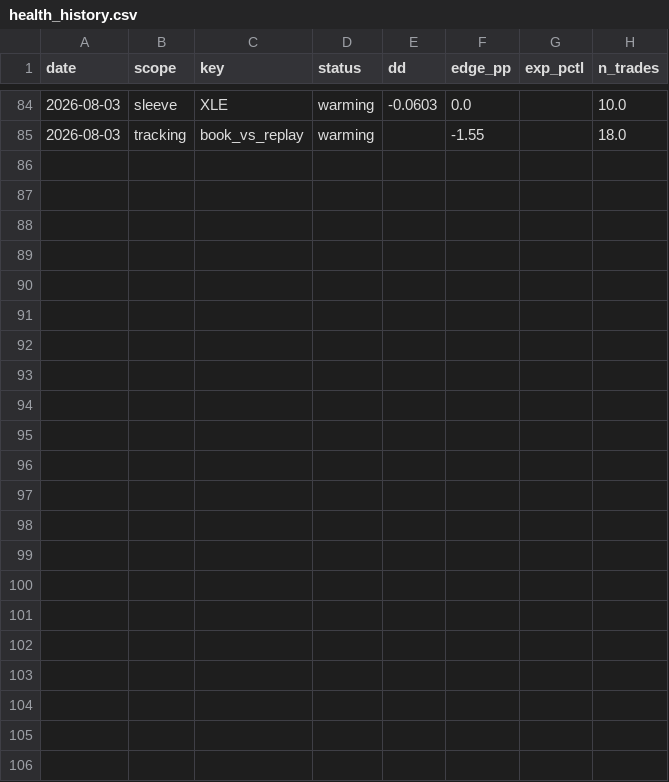
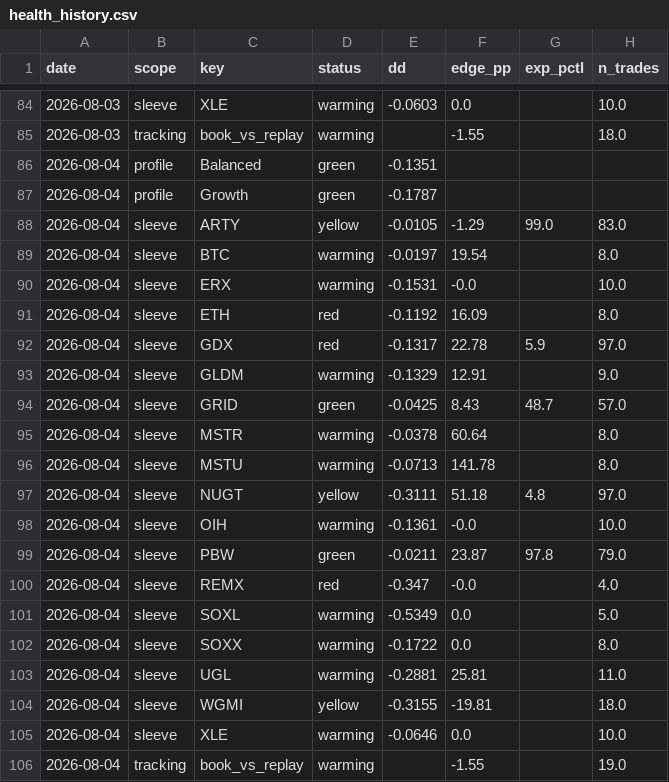
Before and after one commit to yoursprerit/btc-range-model, a CSV file: data/overall/health_history.csv, drawn as a sheet; only a part is shown, gaps mark what is left out.

```diff
--- a/data/overall/health_history.csv
+++ b/data/overall/health_history.csv
@@ -85 +85,22 @@ date,scope,key,status,dd,edge_pp,exp_pctl,n_trades
 2026-08-03,tracking,book_vs_replay,warming,,-1.55,,18.0
+2026-08-04,profile,Balanced,green,-0.1351,,,
+2026-08-04,profile,Growth,green,-0.1787,,,
+2026-08-04,sleeve,ARTY,yellow,-0.0105,-1.29,99.0,83.0
+2026-08-04,sleeve,BTC,warming,-0.0197,19.54,,8.0
+2026-08-04,sleeve,ERX,warming,-0.1531,-0.0,,10.0
+2026-08-04,sleeve,ETH,red,-0.1192,16.09,,8.0
+2026-08-04,sleeve,GDX,red,-0.1317,22.78,5.9,97.0
+2026-08-04,sleeve,GLDM,warming,-0.1329,12.91,,9.0
+2026-08-04,sleeve,GRID,green,-0.0425,8.43,48.7,57.0
+2026-08-04,sleeve,MSTR,warming,-0.0378,60.64,,8.0
+2026-08-04,sleeve,MSTU,warming,-0.0713,141.78,,8.0
+2026-08-04,sleeve,NUGT,yellow,-0.3111,51.18,4.8,97.0
+2026-08-04,sleeve,OIH,warming,-0.1361,-0.0,,10.0
+2026-08-04,sleeve,PBW,green,-0.0211,23.87,97.8,79.0
+2026-08-04,sleeve,REMX,red,-0.347,-0.0,,4.0
+2026-08-04,sleeve,SOXL,warming,-0.5349,0.0,,5.0
+2026-08-04,sleeve,SOXX,warming,-0.1722,0.0,,8.0
+2026-08-04,sleeve,UGL,warming,-0.2881,25.81,,11.0
+2026-08-04,sleeve,WGMI,yellow,-0.3155,-19.81,,18.0
+2026-08-04,sleeve,XLE,warming,-0.0646,0.0,,10.0
+2026-08-04,tracking,book_vs_replay,warming,,-1.55,,19.0
```
Also changed, not shown: data/backtest/btc_usd_daily.csv, data/backtest/eth_usd_daily.csv, 10 other files.
